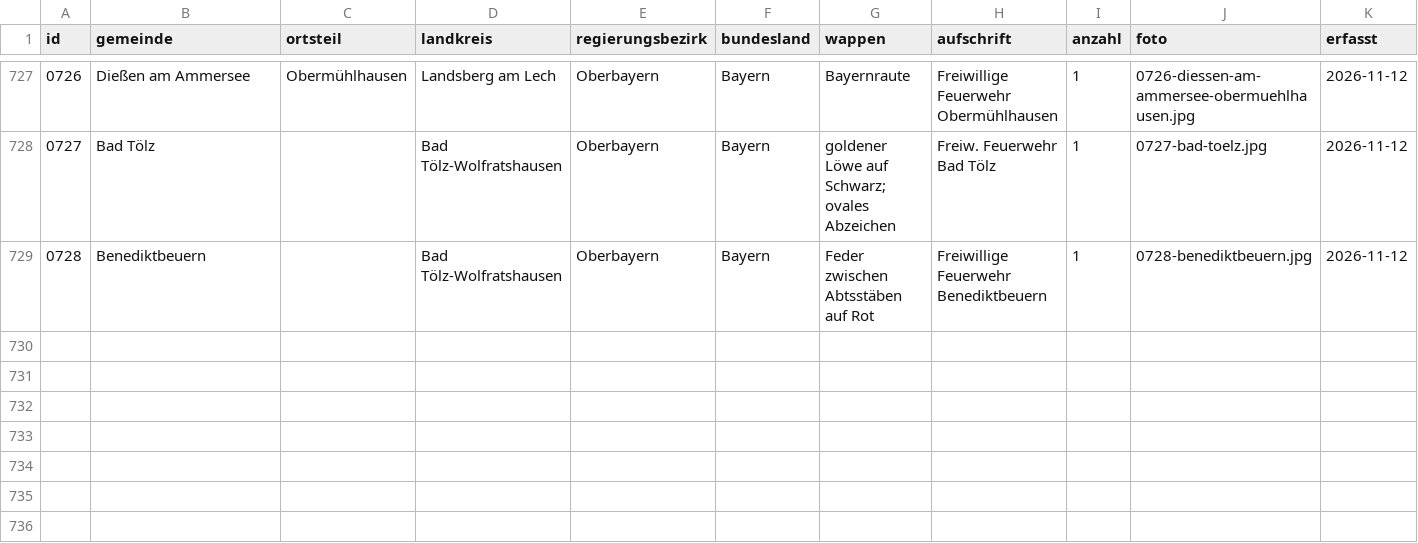
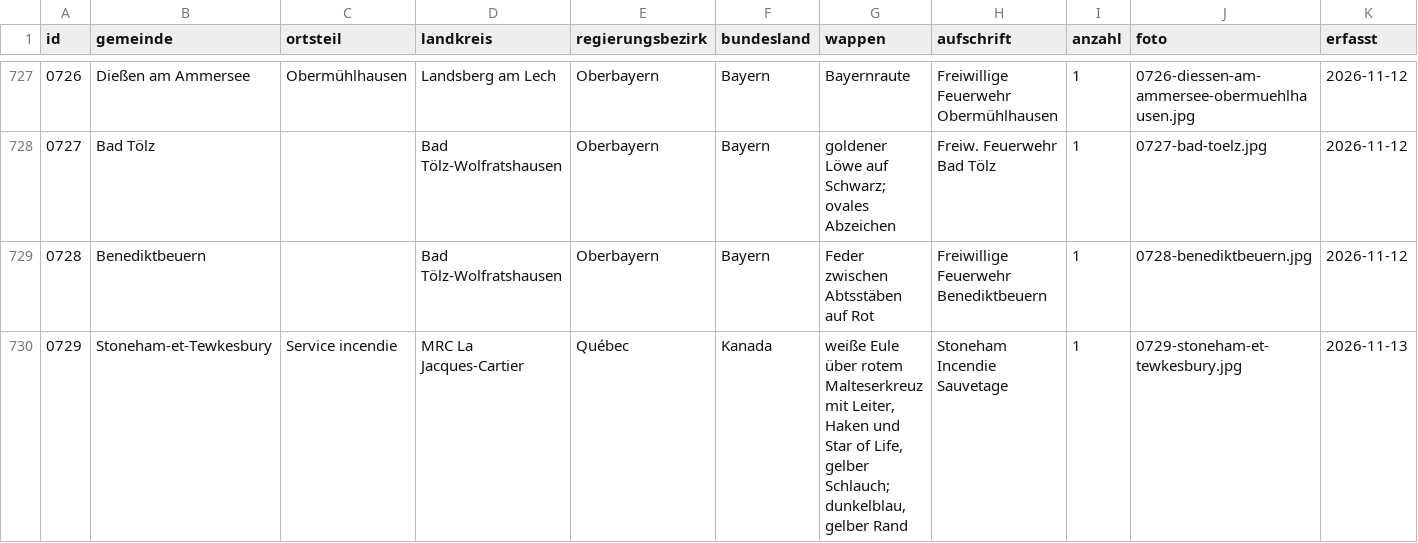
Before and after one commit to Kempasbou/aermelabzeichen, a CSV file: sammlung.csv, drawn as a sheet; only a part is shown, gaps mark what is left out; rows hold the shown columns only; the diff names each change by its address in the sheet, - before the commit and + after, or states it on an @@ line.

```diff
--- a/sammlung.csv
+++ b/sammlung.csv
+row 730: 0729 | Stoneham-et-Tewkesbury | Service incendie | MRC La Jacques-Cartier | Québec | Kanada | weiße Eule über rotem Malteserkreuz mit Leiter, Haken und Star of Life, gelber Schlauch; dunkelblau, gelber Rand | Stoneham Incendie Sauvetage | 1 | 0729-stoneham-et-tewkesbury.jpg | 2026-11-13
```
Also changed, not shown: 1 other file.
